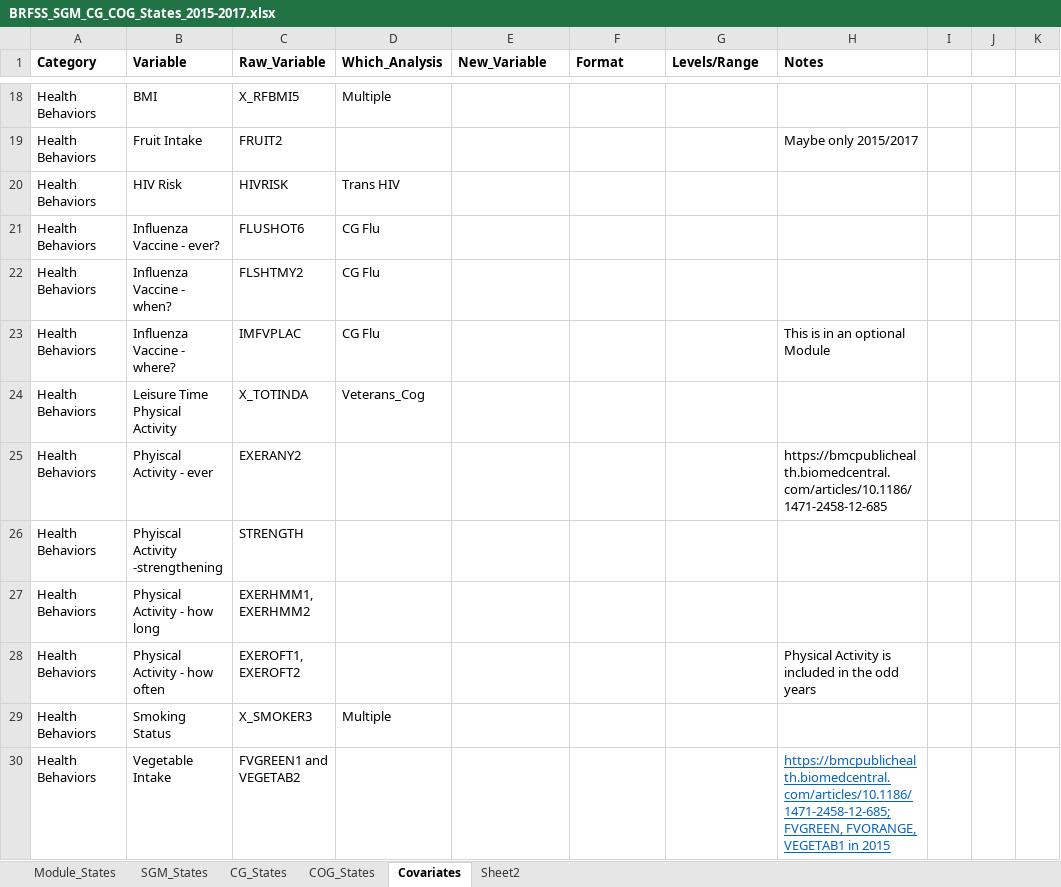
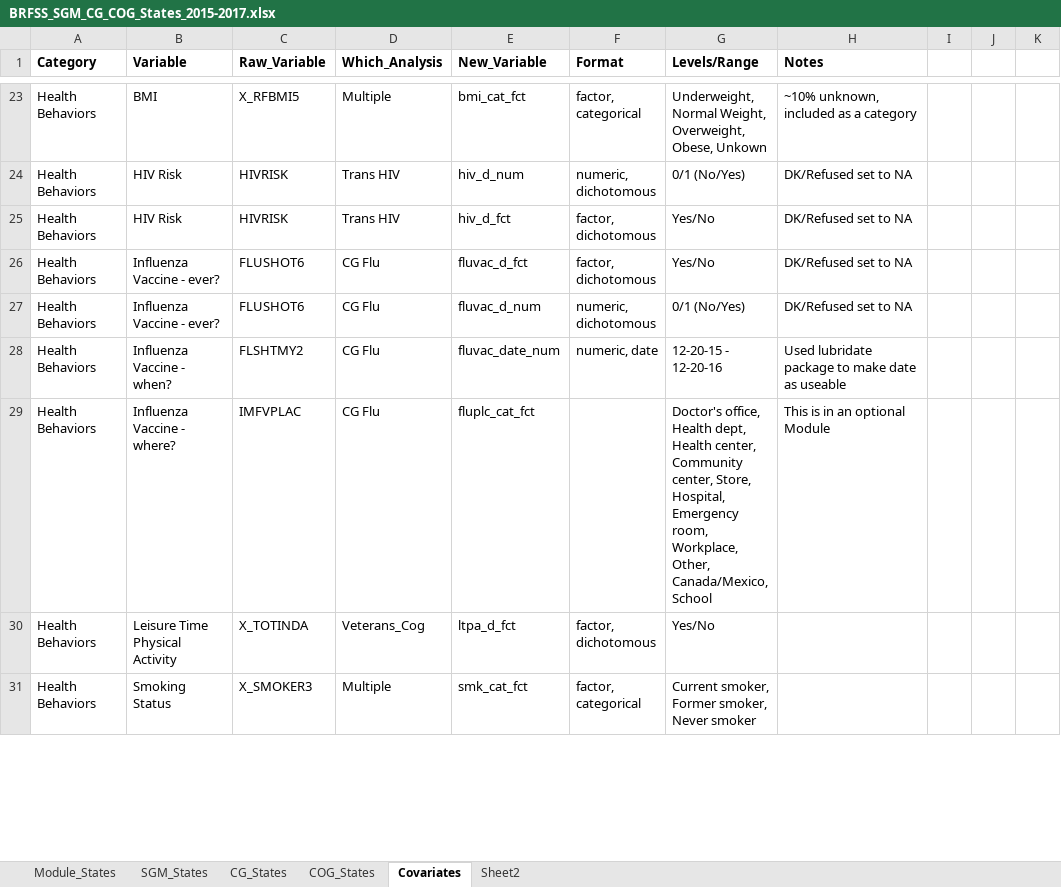
Before and after one commit to bcapistrant/brfssR, an Excel workbook: data-raw/BRFSS_SGM_CG_COG_States_2015-2017.xlsx, sheet Covariates, drawn as a sheet; only a part is shown, gaps mark what is left out; values as stored, in another font and other column widths than the file's, no borders; removed rows and columns are numbered as before the commit, all else as after; the diff covers the shown part only; the diff names each change by its address in the sheet, - before the commit and + after, or states it on an @@ line.

Commit message:
cognitive module updating other variables

```diff
--- a/data-raw/BRFSS_SGM_CG_COG_States_2015-2017.xlsx (sheet Covariates)
+++ b/data-raw/BRFSS_SGM_CG_COG_States_2015-2017.xlsx (sheet Covariates)
-E23 (New_Variable): (empty)
+E23 (New_Variable): bmi_cat_fct
-F23 (Format): (empty)
+F23 (Format): factor, categorical
-G23 (Levels/Range): (empty)
+G23 (Levels/Range): Underweight, Normal Weight, Overweight, Obese, Unkown
-H23 (Notes): (empty)
+H23 (Notes): ~10% unknown, included as a category
-row 19: Health Behaviors | Fruit Intake | FRUIT2 |  |  |  |  | Maybe only 2015/2017
-E24 (New_Variable): (empty)
+E24 (New_Variable): hiv_d_num
-F24 (Format): (empty)
+F24 (Format): numeric, dichotomous
-G24 (Levels/Range): (empty)
+G24 (Levels/Range): 0/1 (No/Yes)
-H24 (Notes): (empty)
+H24 (Notes): DK/Refused set to NA
+row 25: Health Behaviors | HIV Risk | HIVRISK | Trans HIV | hiv_d_fct | factor, dichotomous | Yes/No | DK/Refused set to NA
-E26 (New_Variable): (empty)
+E26 (New_Variable): fluvac_d_fct
-F26 (Format): (empty)
+F26 (Format): factor, dichotomous
-G26 (Levels/Range): (empty)
+G26 (Levels/Range): Yes/No
-H26 (Notes): (empty)
+H26 (Notes): DK/Refused set to NA
+row 27: Health Behaviors | Influenza Vaccine - ever? | FLUSHOT6 | CG Flu | fluvac_d_num | numeric, dichotomous | 0/1 (No/Yes) | DK/Refused set to NA
-E28 (New_Variable): (empty)
+E28 (New_Variable): fluvac_date_num
-F28 (Format): (empty)
+F28 (Format): numeric, date
-G28 (Levels/Range): (empty)
+G28 (Levels/Range): 12-20-15 - 12-20-16
-H28 (Notes): (empty)
+H28 (Notes): Used lubridate package to make date as useable
-E29 (New_Variable): (empty)
+E29 (New_Variable): fluplc_cat_fct
-G29 (Levels/Range): (empty)
+G29 (Levels/Range): Doctor's office, Health dept, Health center, Community center, Store, Hospital, Emergency room, Workplace, Other, Canada/Mexico, School
-E30 (New_Variable): (empty)
+E30 (New_Variable): ltpa_d_fct
-F30 (Format): (empty)
+F30 (Format): factor, dichotomous
-G30 (Levels/Range): (empty)
+G30 (Levels/Range): Yes/No
-row 25: Health Behaviors | Phyiscal Activity - ever | EXERANY2 |  |  |  |  | https://bmcpublichealth.biomedcentral.com/articles/10.1186/1471-2458-12-685
-row 26: Health Behaviors | Phyiscal Activity -strengthening | STRENGTH
-row 27: Health Behaviors | Physical Activity - how long | EXERHMM1, EXERHMM2
-row 28: Health Behaviors | Physical Activity - how often | EXEROFT1, EXEROFT2 |  |  |  |  | Physical Activity is included in the odd years
-E31 (New_Variable): (empty)
+E31 (New_Variable): smk_cat_fct
-F31 (Format): (empty)
+F31 (Format): factor, categorical
-G31 (Levels/Range): (empty)
+G31 (Levels/Range): Current smoker, Former smoker, Never smoker
-row 30: Health Behaviors | Vegetable Intake | FVGREEN1 and VEGETAB2 |  |  |  |  | https://bmcpublichealth.biomedcentral.com/articles/10.1186/1471-2458-12-685; FVGREEN, FVORANGE, VEGETAB1 in 2015
```
Also changed, not shown: 20 added rows and 88 edited cells elsewhere in this sheet, 3 other files.
